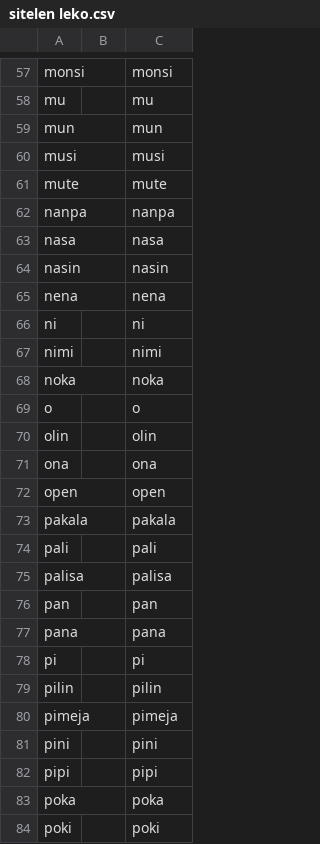
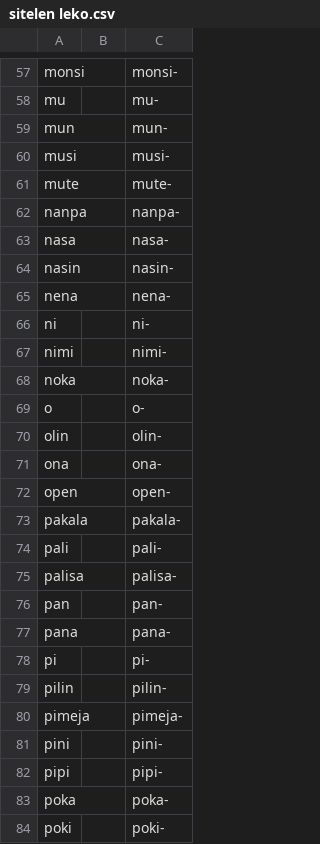
Before and after one commit to RetSamys/toki-pona-glyphs, a CSV file: sona/glyphs/sitelen leko.csv, drawn as a sheet; only a part is shown, gaps mark what is left out; the diff covers the shown part only; the diff names each change by its address in the sheet, - before the commit and + after, or states it on an @@ line.

```diff
--- a/sona/glyphs/sitelen leko.csv
+++ b/sona/glyphs/sitelen leko.csv
-C57: monsi
+C57: monsi-
-C58: mu
+C58: mu-
-C59: mun
+C59: mun-
-C60: musi
+C60: musi-
-C61: mute
+C61: mute-
-C62: nanpa
+C62: nanpa-
-C63: nasa
+C63: nasa-
-C64: nasin
+C64: nasin-
-C65: nena
+C65: nena-
-C66: ni
+C66: ni-
-C67: nimi
+C67: nimi-
-C68: noka
+C68: noka-
-C69: o
+C69: o-
-C70: olin
+C70: olin-
-C71: ona
+C71: ona-
-C72: open
+C72: open-
-C73: pakala
+C73: pakala-
-C74: pali
+C74: pali-
-C75: palisa
+C75: palisa-
-C76: pan
+C76: pan-
-C77: pana
+C77: pana-
-C78: pi
+C78: pi-
-C79: pilin
+C79: pilin-
-C80: pimeja
+C80: pimeja-
-C81: pini
+C81: pini-
-C82: pipi
+C82: pipi-
-C83: poka
+C83: poka-
-C84: poki
+C84: poki-
```
Also changed, not shown: 109 edited cells elsewhere in this file.
